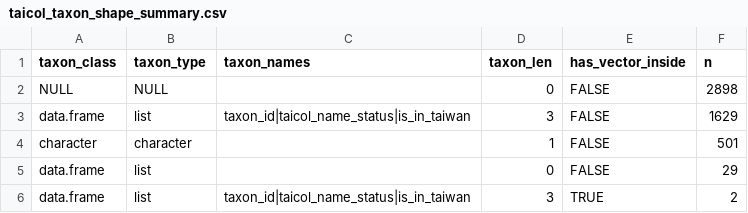
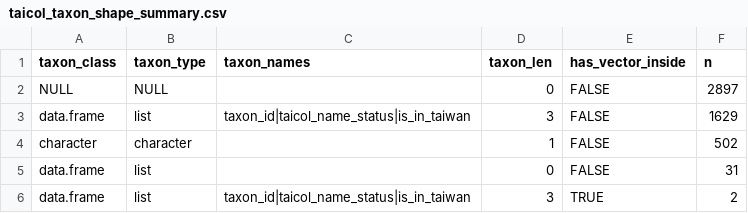
Before and after one commit to TBNworkGroup/Specieslist_Validation_Dashboard, a CSV file: data/output/TT_to_TC/taicol_taxon_shape_summary.csv, drawn as a sheet.

```diff
--- a/data/output/TT_to_TC/taicol_taxon_shape_summary.csv
+++ b/data/output/TT_to_TC/taicol_taxon_shape_summary.csv
@@ -1,6 +1,6 @@
 taxon_class,taxon_type,taxon_names,taxon_len,has_vector_inside,n
-NULL,NULL,"",0,FALSE,2898
+NULL,NULL,"",0,FALSE,2897
 data.frame,list,taxon_id|taicol_name_status|is_in_taiwan,3,FALSE,1629
-character,character,"",1,FALSE,501
-data.frame,list,"",0,FALSE,29
+character,character,"",1,FALSE,502
+data.frame,list,"",0,FALSE,31
 data.frame,list,taxon_id|taicol_name_status|is_in_taiwan,3,TRUE,2
```
Also changed, not shown: data/output/TT_to_TC/taicol_lookup_long.csv, 4 other files.
